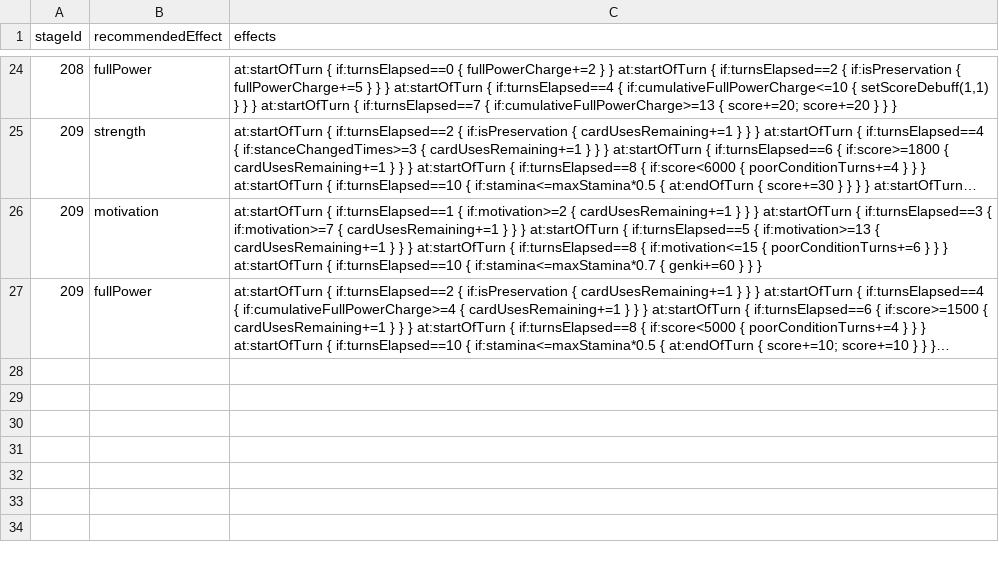
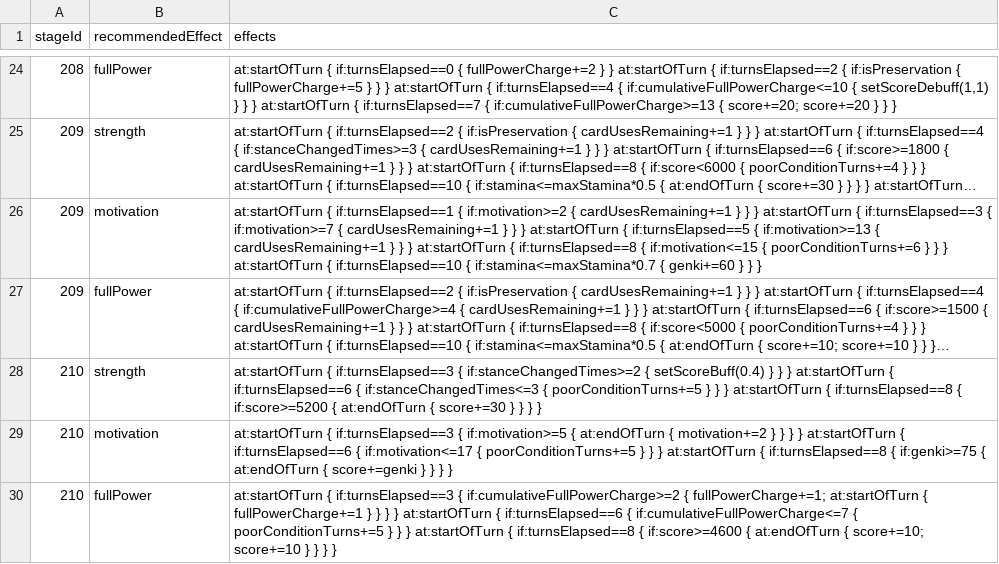
Before and after one commit to gakumas-tools/gakumas-tools, a CSV file: packages/gakumas-data/csv/idol_road_effects.csv, drawn as a sheet; only a part is shown, gaps mark what is left out; long unchanged cells end in …; the diff names each change by its address in the sheet, - before the commit and + after, or states it on an @@ line.

Commit message:
Idol Road: 美鈴 STAGE 3
STAGE 3 of 美鈴's road (pattern B, stage 210): 12 turns, 6 ボーカル /
3 ダンス / 3 ビジュアル with ボーカル first, the same 審査基準 as
STAGES 1 and 2, and its 応援/トラブル for 強気, やる気 and 全力 as
the game lists them. Each branch is proven by a captured play.

```diff
--- a/packages/gakumas-data/csv/idol_road_effects.csv
+++ b/packages/gakumas-data/csv/idol_road_effects.csv
+row 28: 210 | strength | at:startOfTurn { if:turnsElapsed==3 { if:stanceChangedTimes>=2 { setScoreBuff(0.4) } } } at:startOfTurn { if:turnsElapsed==6 { if:stanceChangedTimes<=3 { poorConditionTurns+=5 } } } at:startOfTurn { if:turnsElapsed==8 { if:score>=5200 { at:endOfTurn { score+=30 } } } }
+row 29: 210 | motivation | at:startOfTurn { if:turnsElapsed==3 { if:motivation>=5 { at:endOfTurn { motivation+=2 } } } } at:startOfTurn { if:turnsElapsed==6 { if:motivation<=17 { poorConditionTurns+=5 } } } at:startOfTurn { if:turnsElapsed==8 { if:genki>=75 { at:endOfTurn { score+=genki } } } }
+row 30: 210 | fullPower | at:startOfTurn { if:turnsElapsed==3 { if:cumulativeFullPowerCharge>=2 { fullPowerCharge+=1; at:startOfTurn { fullPowerCharge+=1 } } } } at:startOfTurn { if:turnsElapsed==6 { if:cumulativeFullPowerCharge<=7 { poorConditionTurns+=5 } } } at:startOfTurn { if:turnsElapsed==8 { if:score>=4600 { at:endOfTurn { score+=10; score+=10 } } } }
```
Also changed, not shown: packages/gakumas-data/csv/idol_road_stages.csv, packages/gakumas-data/csv/stages.csv, 2 other files.
